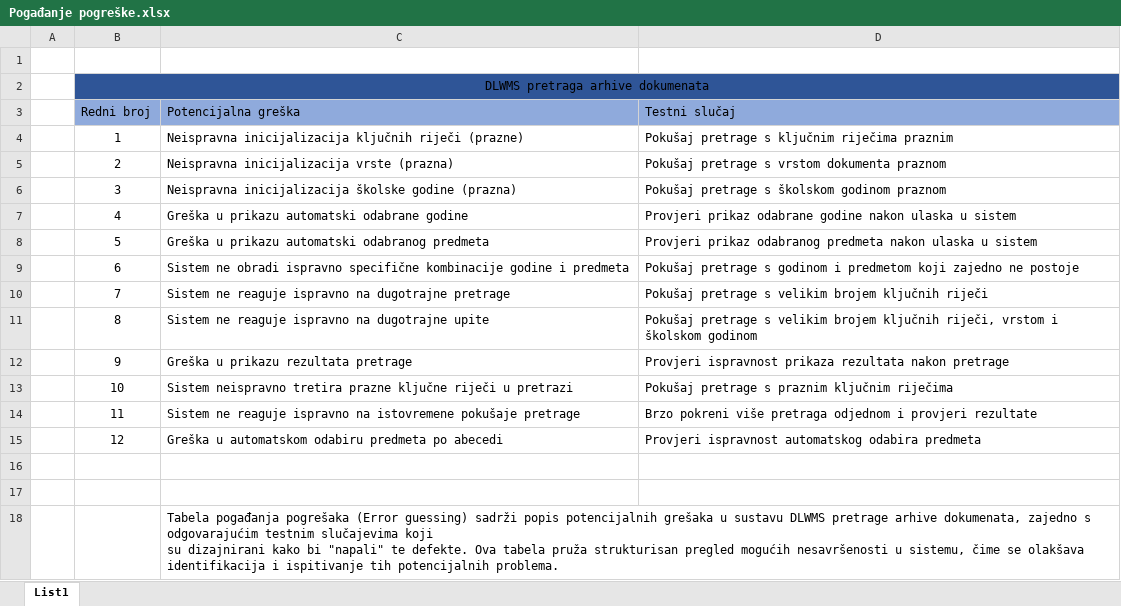
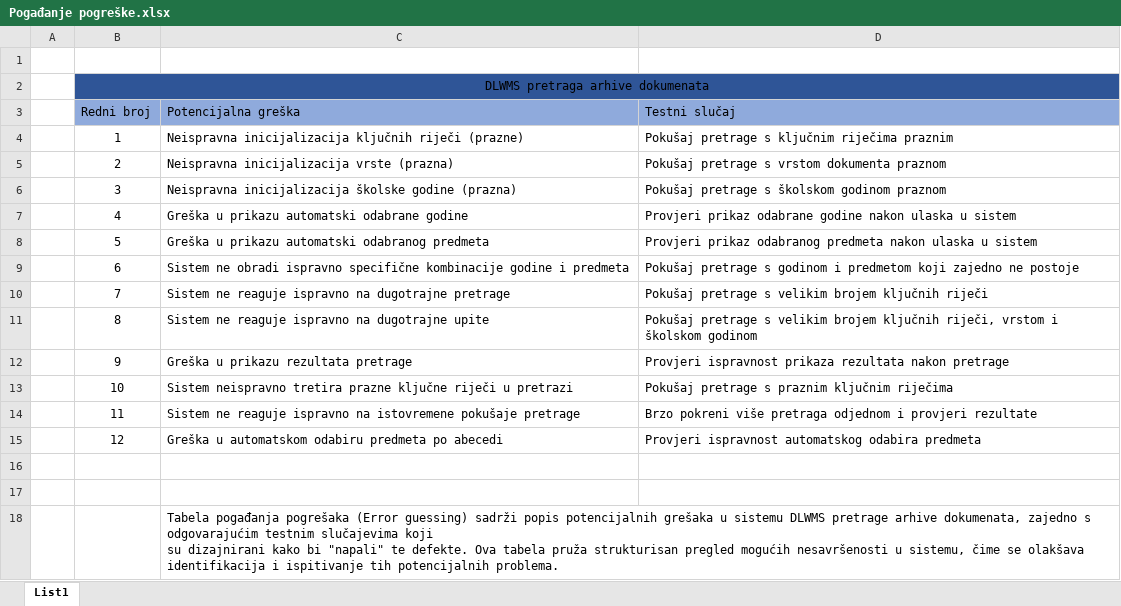
Before and after one commit to kenanalic20/Formalne-Metode, an Excel workbook: Pogađanje pogreške.xlsx, sheet List1, drawn as a sheet; values as stored, in another font and other column widths than the file's, no borders; the diff names each change by its address in the sheet, - before the commit and + after, or states it on an @@ line.

```diff
--- a/Pogađanje pogreške.xlsx (sheet List1)
+++ b/Pogađanje pogreške.xlsx (sheet List1)
-C18 (Potencijalna greška): …grešaka u sustavu DLWMS pretrage…
+C18 (Potencijalna greška): …grešaka u sistemu DLWMS pretrage…
```
Also changed, not shown: Analiza granicnih vrijednosti.xlsx, Ekvivalentnost particioniranja.xlsx, 3 other files.
